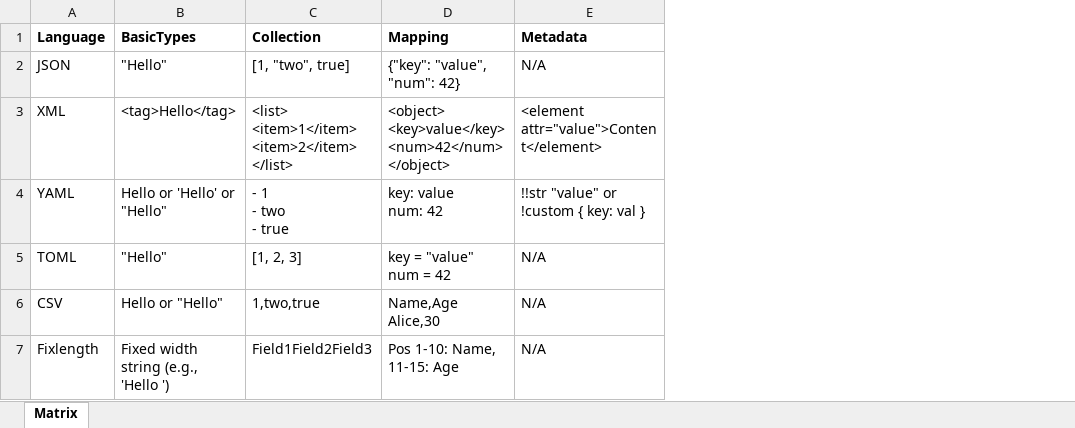
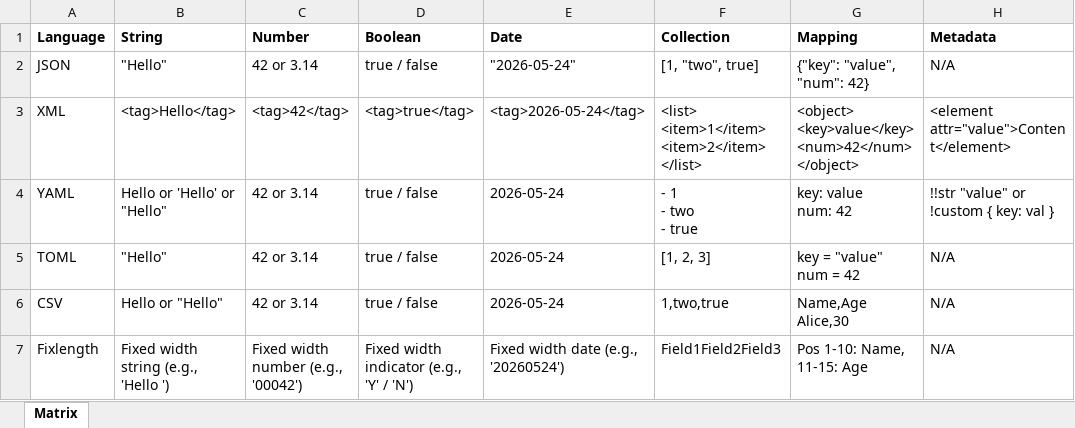
Before and after one commit to chatelao/bible-of-babylon, an Excel workbook: _downloads/2b2c651f96e2032d8353bbb59039724b/data_formats_matrix.xlsx, sheet Matrix, drawn as a sheet; only a part is shown; values as stored, in another font and other column widths than the file's, no borders; the diff names each change by its address in the sheet, - before the commit and + after, or states it on an @@ line.

```diff
--- a/_downloads/2b2c651f96e2032d8353bbb59039724b/data_formats_matrix.xlsx (sheet Matrix)
+++ b/_downloads/2b2c651f96e2032d8353bbb59039724b/data_formats_matrix.xlsx (sheet Matrix)
+column C (Number), rows 2-7: 42 or 3.14 | <tag>42</tag> | 42 or 3.14 | 42 or 3.14 | 42 or 3.14 | Fixed width number (e.g., '00042')
+column D (Boolean), rows 2-7: true / false | <tag>true</tag> | true / false | true / false | true / false | Fixed width indicator (e.g., 'Y' / 'N')
+column E (Date), rows 2-7: "2026-05-24" | <tag>2026-05-24</tag> | 2026-05-24 | 2026-05-24 | 2026-05-24 | Fixed width date (e.g., '20260524')
-B1: BasicTypes
+B1: String
```
Also changed, not shown: _downloads/9191b3aaddb409bf44ab506fdd8ae8c6/programming_matrix.xlsx, 13 other files.
